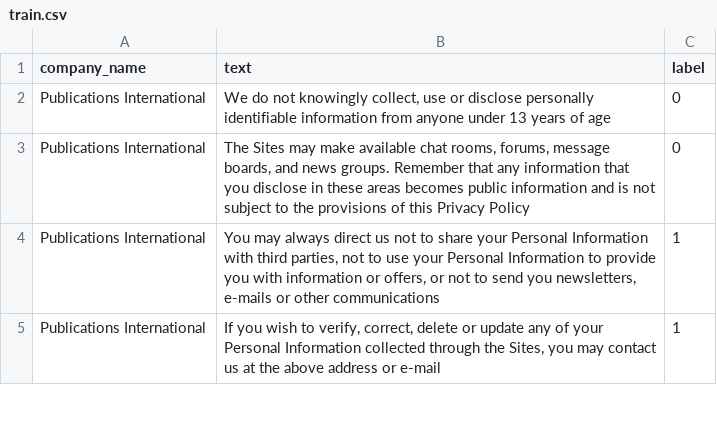
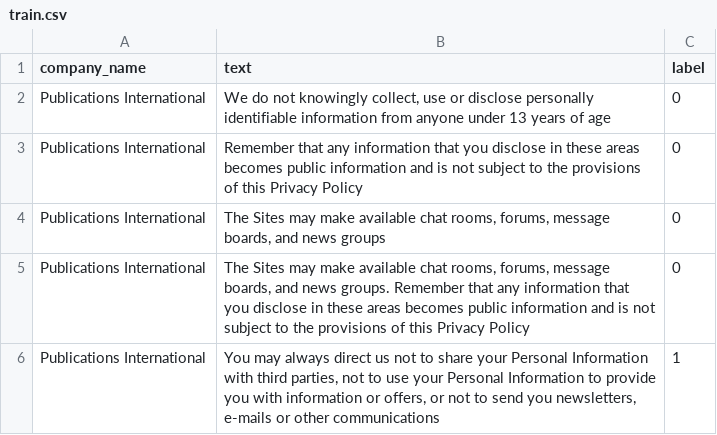
Before and after one commit to lesbaum/Privacy-Law-Technology-Project, a CSV file: train.csv, drawn as a sheet; only a part is shown; the shorter side is filled out with more unchanged rows; the diff names each change by its address in the sheet, - before the commit and + after, or states it on an @@ line.

```diff
--- a/train.csv
+++ b/train.csv
+row 3: Publications International | Remember that any information that you disclose in these areas becomes public information and is not subject to the provisions of this Privacy Policy | 0
+row 4: Publications International | The Sites may make available chat rooms, forums, message boards, and news groups | 0
```
Also changed, not shown: 4 other files.
